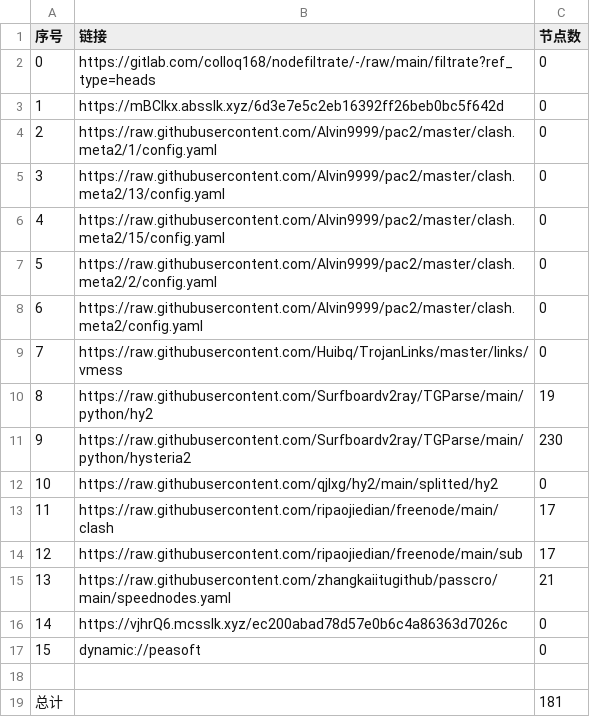
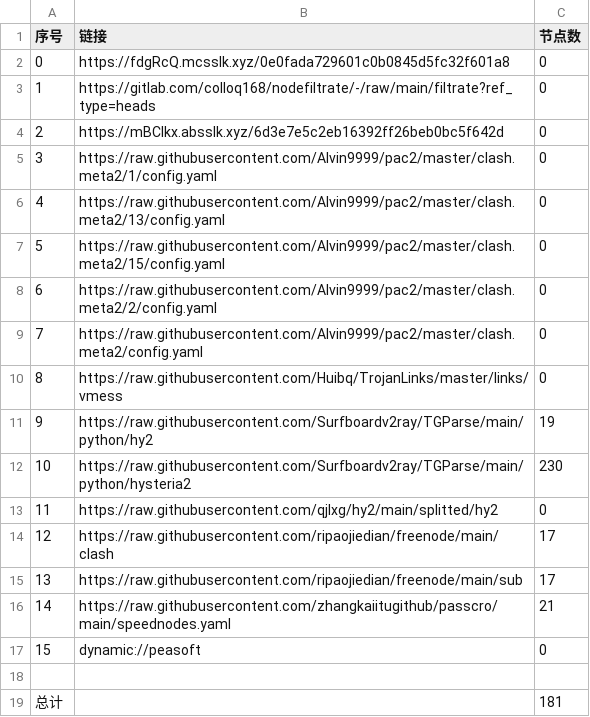
Before and after one commit to rf916711-del/AutoMergePublicNodes, a CSV file: list_result.csv, drawn as a sheet; removed rows and columns are numbered as before the commit, all else as after; the diff names each change by its address in the sheet, - before the commit and + after, or states it on an @@ line.

```diff
--- a/list_result.csv
+++ b/list_result.csv
+row 2: 0 | https://fdgRcQ.mcsslk.xyz/0e0fada729601c0b0845d5fc32f601a8 | 0
@@ column A (序号) renumbered between rows 3 and 16 @@
-row 16: 14 | https://vjhrQ6.mcsslk.xyz/ec200abad78d57e0b6c4a86363d7026c | 0
```
Also changed, not shown: 19 other files.
